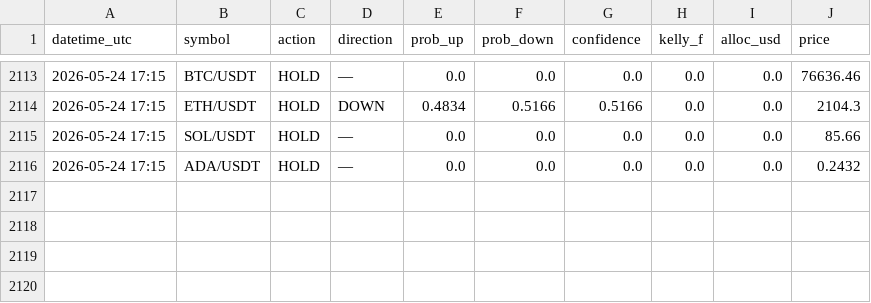
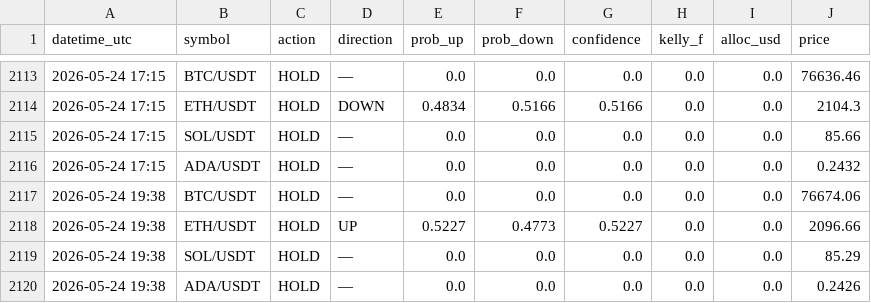
Before and after one commit to Jeanwrld/omega-bot, a CSV file: omega_v7_all_signals.csv, drawn as a sheet; only a part is shown, gaps mark what is left out; the diff names each change by its address in the sheet, - before the commit and + after, or states it on an @@ line.

Commit message:
📡 v7 Signals 2026-05-24 19:38 UTC

```diff
--- a/omega_v7_all_signals.csv
+++ b/omega_v7_all_signals.csv
+row 2117: 2026-05-24 19:38 | BTC/USDT | HOLD | — | 0.0 | 0.0 | 0.0 | 0.0 | 0.0 | 76674.06
+row 2118: 2026-05-24 19:38 | ETH/USDT | HOLD | UP | 0.5227 | 0.4773 | 0.5227 | 0.0 | 0.0 | 2096.66
+row 2119: 2026-05-24 19:38 | SOL/USDT | HOLD | — | 0.0 | 0.0 | 0.0 | 0.0 | 0.0 | 85.29
+row 2120: 2026-05-24 19:38 | ADA/USDT | HOLD | — | 0.0 | 0.0 | 0.0 | 0.0 | 0.0 | 0.2426
```
